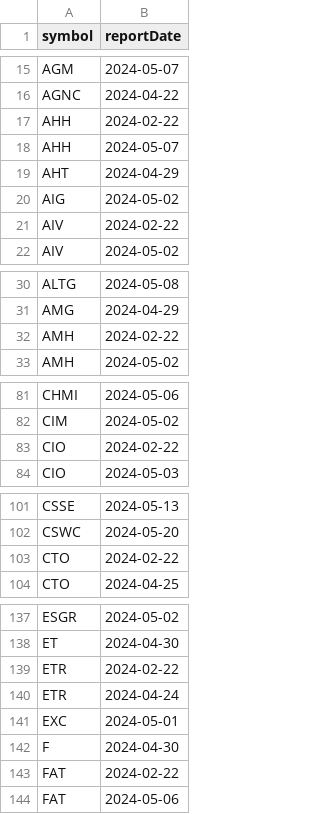
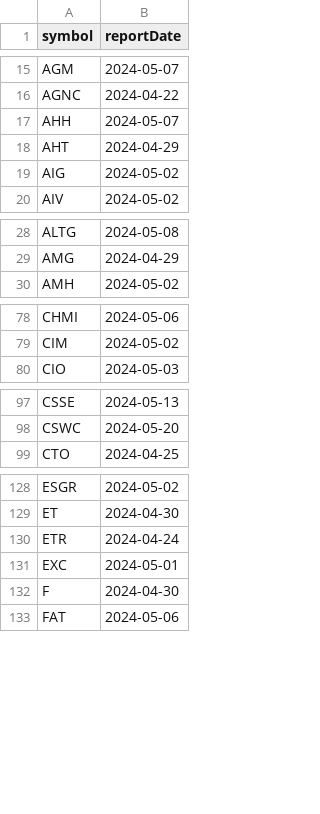
Before and after one commit to arraykov/Dashboard, a CSV file: src/files/earnings.csv, drawn as a sheet; only a part is shown, gaps mark what is left out; the diff covers the shown part only.

```diff
--- a/src/files/earnings.csv
+++ b/src/files/earnings.csv
@@ -16,3 +16,2 @@ AGM,2024-05-07
 AGNC,2024-04-22
-AHH,2024-02-22
 AHH,2024-05-07
@@ -20,3 +19,2 @@ AHT,2024-04-29
 AIG,2024-05-02
-AIV,2024-02-22
 AIV,2024-05-02
@@ -31,3 +29,2 @@ ALTG,2024-05-08
 AMG,2024-04-29
-AMH,2024-02-22
 AMH,2024-05-02
@@ -82,3 +79,2 @@ CHMI,2024-05-06
 CIM,2024-05-02
-CIO,2024-02-22
 CIO,2024-05-03
@@ -102,3 +98,2 @@ CSSE,2024-05-13
 CSWC,2024-05-20
-CTO,2024-02-22
 CTO,2024-04-25
@@ -138,3 +129,2 @@ ESGR,2024-05-02
 ET,2024-04-30
-ETR,2024-02-22
 ETR,2024-04-24
@@ -142,3 +132,2 @@ EXC,2024-05-01
 F,2024-04-30
-FAT,2024-02-22
 FAT,2024-05-06
```
Also changed, not shown: 9 removed rows and 1 edited cell elsewhere in this file, src/files/output.csv, 2 other files.
